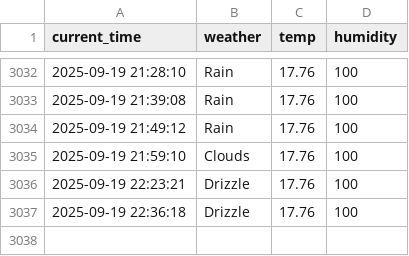
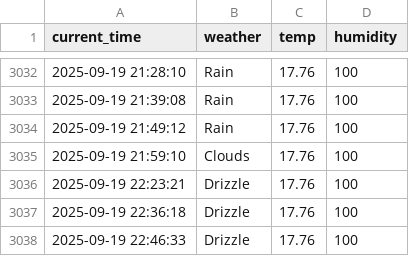
Before and after one commit to yhs1202/python_weather, a CSV file: seoul_weather.csv, drawn as a sheet; only a part is shown, gaps mark what is left out; the diff names each change by its address in the sheet, - before the commit and + after, or states it on an @@ line.

```diff
--- a/seoul_weather.csv
+++ b/seoul_weather.csv
+row 3038: 2025-09-19 22:46:33 | Drizzle | 17.76 | 100
```
